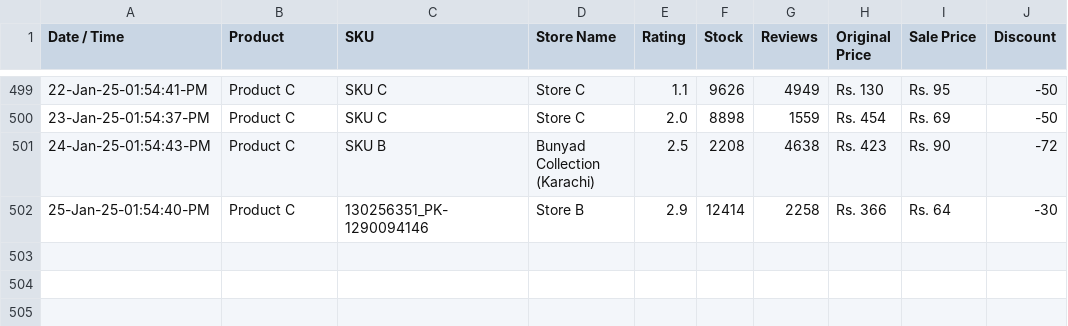
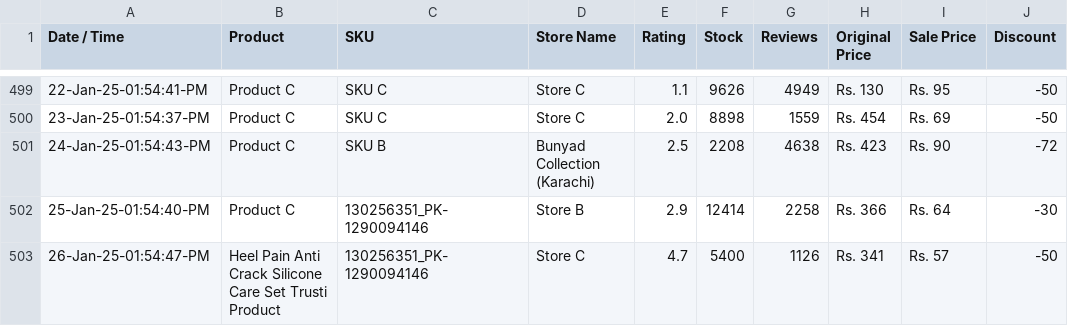
Before and after one commit to shafqatjan/url2image, a CSV file: data.csv, drawn as a sheet; only a part is shown, gaps mark what is left out; the diff names each change by its address in the sheet, - before the commit and + after, or states it on an @@ line.

Commit message:
26-Jan-25-01:54:47:PM

```diff
--- a/data.csv
+++ b/data.csv
+row 503: 26-Jan-25-01:54:47-PM | Heel Pain Anti Crack Silicone Care Set Trusti Product | 130256351_PK-1290094146 | Store C | 4.7 | 5400 | 1126 | Rs. 341 | Rs. 57 | -50
```
